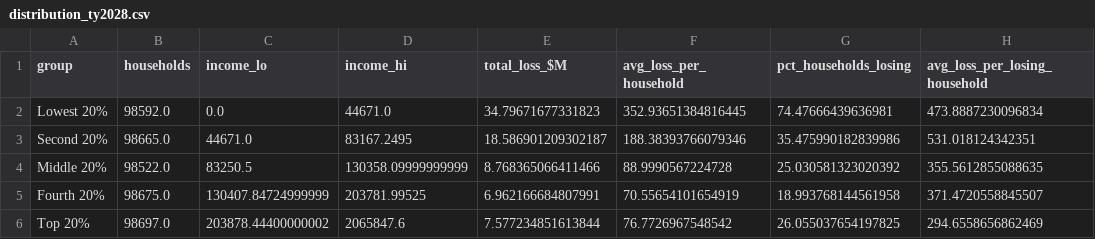
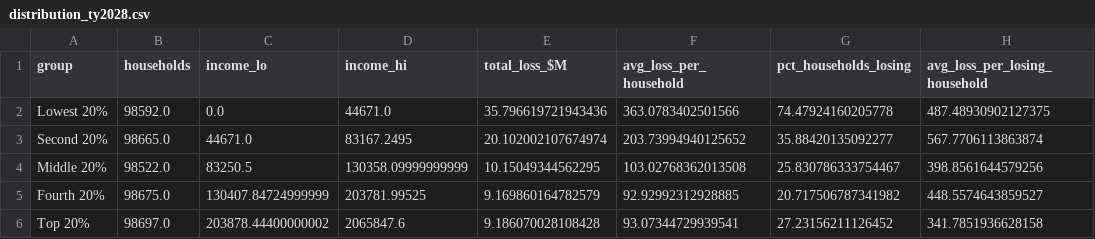
Before and after one commit to Hawaii-Appleseed/Census-Forecaster, a CSV file: site/data/working-family-credits/distribution_ty2028.csv, drawn as a sheet.

```diff
--- a/site/data/working-family-credits/distribution_ty2028.csv
+++ b/site/data/working-family-credits/distribution_ty2028.csv
@@ -1,6 +1,6 @@
 group,households,income_lo,income_hi,total_loss_$M,avg_loss_per_household,pct_households_losing,avg_loss_per_losing_household
-Lowest 20%,98592.0,0.0,44671.0,34.79671677331823,352.93651384816445,74.47666439636981,473.8887230096834
-Second 20%,98665.0,44671.0,83167.2495,18.586901209302187,188.38393766079346,35.475990182839986,531.018124342351
-Middle 20%,98522.0,83250.5,130358.09999999999,8.768365066411466,88.9990567224728,25.030581323020392,355.5612855088635
-Fourth 20%,98675.0,130407.84724999999,203781.99525,6.962166684807991,70.55654101654919,18.993768144561958,371.4720558845507
-Top 20%,98697.0,203878.44400000002,2065847.6,7.577234851613844,76.7726967548542,26.055037654197825,294.6558656862469
+Lowest 20%,98592.0,0.0,44671.0,35.796619721943436,363.0783402501566,74.47924160205778,487.48930902127375
+Second 20%,98665.0,44671.0,83167.2495,20.102002107674974,203.73994940125652,35.88420135092277,567.7706113863874
+Middle 20%,98522.0,83250.5,130358.09999999999,10.15049344562295,103.02768362013508,25.830786333754467,398.8561644579256
+Fourth 20%,98675.0,130407.84724999999,203781.99525,9.169860164782579,92.92992312928885,20.717506787341982,448.5574643859527
+Top 20%,98697.0,203878.44400000002,2065847.6,9.186070028108428,93.07344729939541,27.23156211126452,341.7851936628158
```
Also changed, not shown: site/data/act-24/distribution_income_class.csv, site/data/act-24/distribution_quintile.csv, 19 other files.
